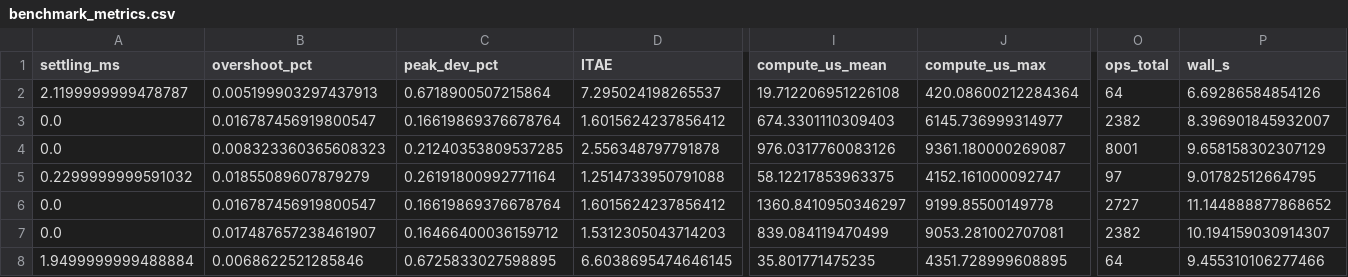
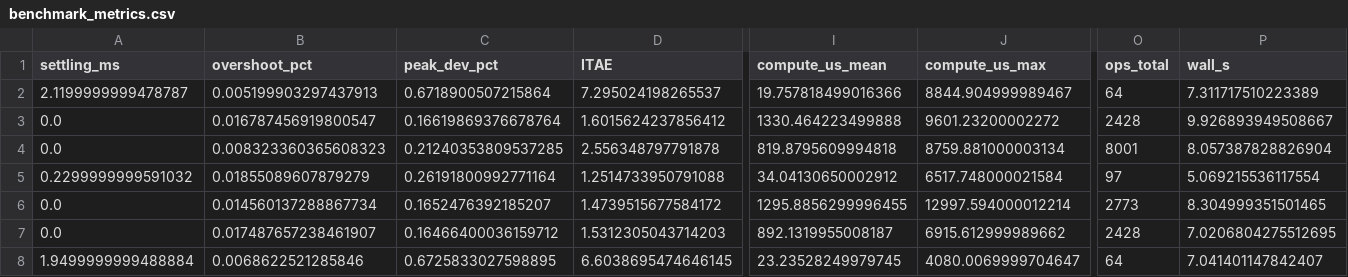
Before and after one commit to murugan-paramesh/SiC-DC-DC-Converter, a CSV file: Advanced_Research_2026/Adaptive_MPC/results/benchmark_metrics.csv, drawn as a sheet; only a part is shown, gaps mark what is left out; the diff covers the shown part only; the diff names each change by its address in the sheet, - before the commit and + after, or states it on an @@ line.

```diff
--- a/Advanced_Research_2026/Adaptive_MPC/results/benchmark_metrics.csv
+++ b/Advanced_Research_2026/Adaptive_MPC/results/benchmark_metrics.csv
-I2 (compute_us_mean): 19.712206951226108
+I2 (compute_us_mean): 19.757818499016366
-J2 (compute_us_max): 420.08600212284364
+J2 (compute_us_max): 8844.904999989467
-P2 (wall_s): 6.69286584854126
+P2 (wall_s): 7.311717510223389
-I3 (compute_us_mean): 674.3301110309403
+I3 (compute_us_mean): 1330.464223499888
-J3 (compute_us_max): 6145.736999314977
+J3 (compute_us_max): 9601.23200002272
-O3 (ops_total): 2382
+O3 (ops_total): 2428
-P3 (wall_s): 8.396901845932007
+P3 (wall_s): 9.926893949508667
-I4 (compute_us_mean): 976.0317760083126
+I4 (compute_us_mean): 819.8795609994818
-J4 (compute_us_max): 9361.180000269087
+J4 (compute_us_max): 8759.881000003134
-P4 (wall_s): 9.658158302307129
+P4 (wall_s): 8.057387828826904
-I5 (compute_us_mean): 58.12217853963375
+I5 (compute_us_mean): 34.04130650002912
-J5 (compute_us_max): 4152.161000092747
+J5 (compute_us_max): 6517.748000021584
-P5 (wall_s): 9.01782512664795
+P5 (wall_s): 5.069215536117554
-B6 (overshoot_pct): 0.016787456919800547
+B6 (overshoot_pct): 0.014560137288867734
-C6 (peak_dev_pct): 0.16619869376678764
+C6 (peak_dev_pct): 0.1652476392185207
-D6 (ITAE): 1.6015624237856412
+D6 (ITAE): 1.4739515677584172
-I6 (compute_us_mean): 1360.8410950346297
+I6 (compute_us_mean): 1295.8856299996455
-J6 (compute_us_max): 9199.85500149778
+J6 (compute_us_max): 12997.594000012214
-O6 (ops_total): 2727
+O6 (ops_total): 2773
-P6 (wall_s): 11.144888877868652
+P6 (wall_s): 8.304999351501465
-I7 (compute_us_mean): 839.084119470499
+I7 (compute_us_mean): 892.1319955008187
-J7 (compute_us_max): 9053.281002707081
+J7 (compute_us_max): 6915.612999989662
-O7 (ops_total): 2382
+O7 (ops_total): 2428
-P7 (wall_s): 10.194159030914307
+P7 (wall_s): 7.0206804275512695
-I8 (compute_us_mean): 35.801771475235
+I8 (compute_us_mean): 23.23528249979745
-J8 (compute_us_max): 4351.728999608895
+J8 (compute_us_max): 4080.0069999704647
-P8 (wall_s): 9.455310106277466
+P8 (wall_s): 7.041401147842407
```
Also changed, not shown: 111 edited cells elsewhere in this file, Advanced_Research_2026/Adaptive_MPC/results/benchmark_ccs_r_sweep.csv, Advanced_Research_2026/Adaptive_MPC/results/benchmark_modulators.csv, 55 other files.
